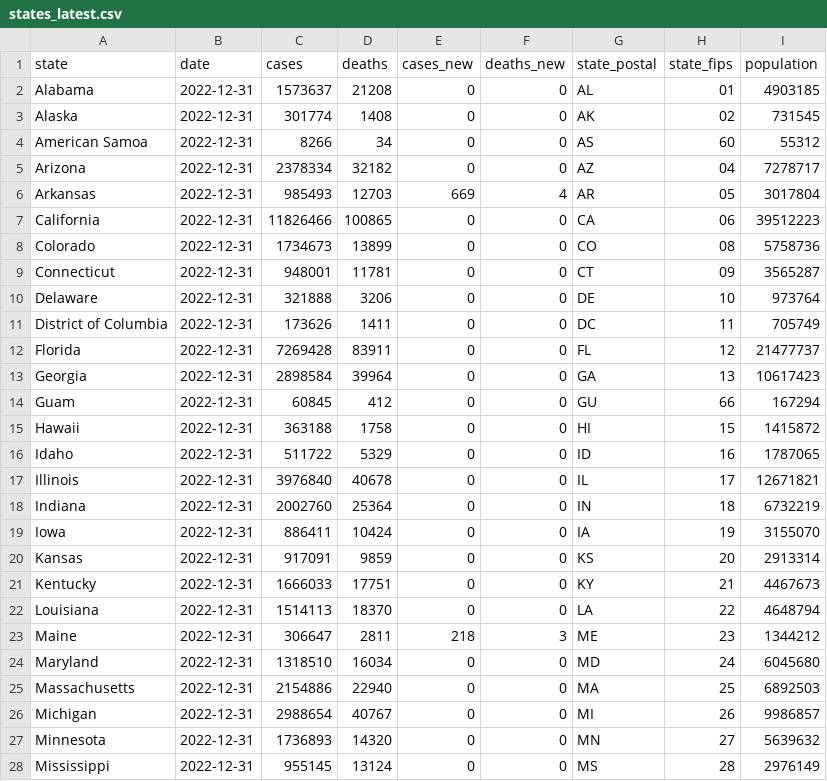
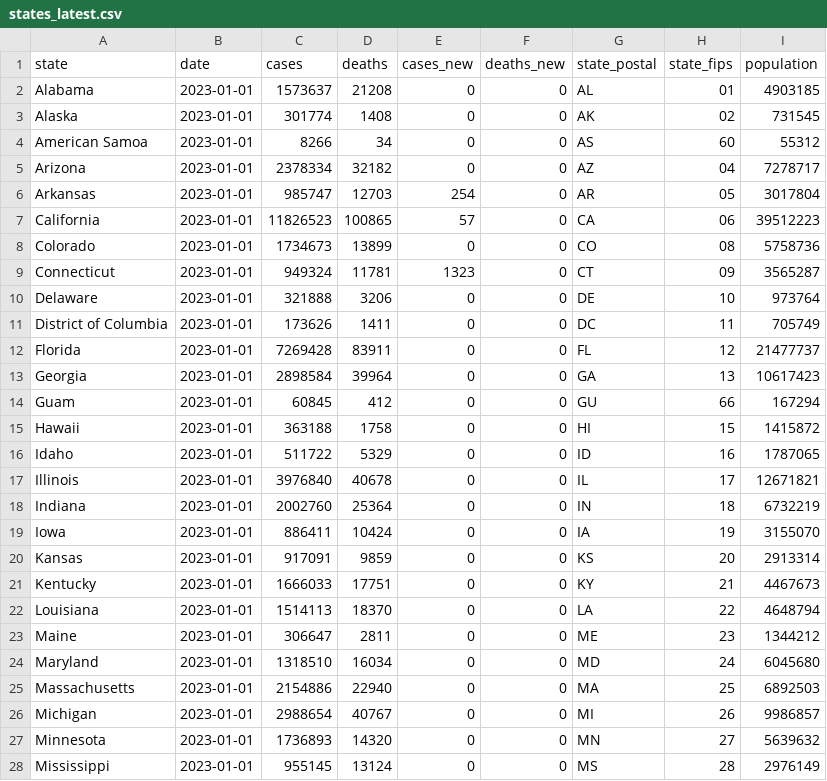
Before and after one commit to paldhous/bami-data, a CSV file: states_latest.csv, drawn as a sheet; only a part is shown; the diff covers the shown part only.

```diff
--- a/states_latest.csv
+++ b/states_latest.csv
@@ -1,28 +1,28 @@
 state,date,cases,deaths,cases_new,deaths_new,state_postal,state_fips,population
-Alabama,2022-12-31,1573637,21208,0,0,AL,01,4903185
-Alaska,2022-12-31,301774,1408,0,0,AK,02,731545
-American Samoa,2022-12-31,8266,34,0,0,AS,60,55312
-Arizona,2022-12-31,2378334,32182,0,0,AZ,04,7278717
-Arkansas,2022-12-31,985493,12703,669,4,AR,05,3017804
-California,2022-12-31,11826466,100865,0,0,CA,06,39512223
-Colorado,2022-12-31,1734673,13899,0,0,CO,08,5758736
-Connecticut,2022-12-31,948001,11781,0,0,CT,09,3565287
-Delaware,2022-12-31,321888,3206,0,0,DE,10,973764
-District of Columbia,2022-12-31,173626,1411,0,0,DC,11,705749
-Florida,2022-12-31,7269428,83911,0,0,FL,12,21477737
-Georgia,2022-12-31,2898584,39964,0,0,GA,13,10617423
-Guam,2022-12-31,60845,412,0,0,GU,66,167294
-Hawaii,2022-12-31,363188,1758,0,0,HI,15,1415872
-Idaho,2022-12-31,511722,5329,0,0,ID,16,1787065
-Illinois,2022-12-31,3976840,40678,0,0,IL,17,12671821
-Indiana,2022-12-31,2002760,25364,0,0,IN,18,6732219
-Iowa,2022-12-31,886411,10424,0,0,IA,19,3155070
-Kansas,2022-12-31,917091,9859,0,0,KS,20,2913314
-Kentucky,2022-12-31,1666033,17751,0,0,KY,21,4467673
-Louisiana,2022-12-31,1514113,18370,0,0,LA,22,4648794
-Maine,2022-12-31,306647,2811,218,3,ME,23,1344212
-Maryland,2022-12-31,1318510,16034,0,0,MD,24,6045680
-Massachusetts,2022-12-31,2154886,22940,0,0,MA,25,6892503
-Michigan,2022-12-31,2988654,40767,0,0,MI,26,9986857
-Minnesota,2022-12-31,1736893,14320,0,0,MN,27,5639632
-Mississippi,2022-12-31,955145,13124,0,0,MS,28,2976149
+Alabama,2023-01-01,1573637,21208,0,0,AL,01,4903185
+Alaska,2023-01-01,301774,1408,0,0,AK,02,731545
+American Samoa,2023-01-01,8266,34,0,0,AS,60,55312
+Arizona,2023-01-01,2378334,32182,0,0,AZ,04,7278717
+Arkansas,2023-01-01,985747,12703,254,0,AR,05,3017804
+California,2023-01-01,11826523,100865,57,0,CA,06,39512223
+Colorado,2023-01-01,1734673,13899,0,0,CO,08,5758736
+Connecticut,2023-01-01,949324,11781,1323,0,CT,09,3565287
+Delaware,2023-01-01,321888,3206,0,0,DE,10,973764
+District of Columbia,2023-01-01,173626,1411,0,0,DC,11,705749
+Florida,2023-01-01,7269428,83911,0,0,FL,12,21477737
+Georgia,2023-01-01,2898584,39964,0,0,GA,13,10617423
+Guam,2023-01-01,60845,412,0,0,GU,66,167294
+Hawaii,2023-01-01,363188,1758,0,0,HI,15,1415872
+Idaho,2023-01-01,511722,5329,0,0,ID,16,1787065
+Illinois,2023-01-01,3976840,40678,0,0,IL,17,12671821
+Indiana,2023-01-01,2002760,25364,0,0,IN,18,6732219
+Iowa,2023-01-01,886411,10424,0,0,IA,19,3155070
+Kansas,2023-01-01,917091,9859,0,0,KS,20,2913314
+Kentucky,2023-01-01,1666033,17751,0,0,KY,21,4467673
+Louisiana,2023-01-01,1514113,18370,0,0,LA,22,4648794
+Maine,2023-01-01,306647,2811,0,0,ME,23,1344212
+Maryland,2023-01-01,1318510,16034,0,0,MD,24,6045680
+Massachusetts,2023-01-01,2154886,22940,0,0,MA,25,6892503
+Michigan,2023-01-01,2988654,40767,0,0,MI,26,9986857
+Minnesota,2023-01-01,1736893,14320,0,0,MN,27,5639632
+Mississippi,2023-01-01,955145,13124,0,0,MS,28,2976149
```
Also changed, not shown: 33 edited cells elsewhere in this file, 2 other files.
